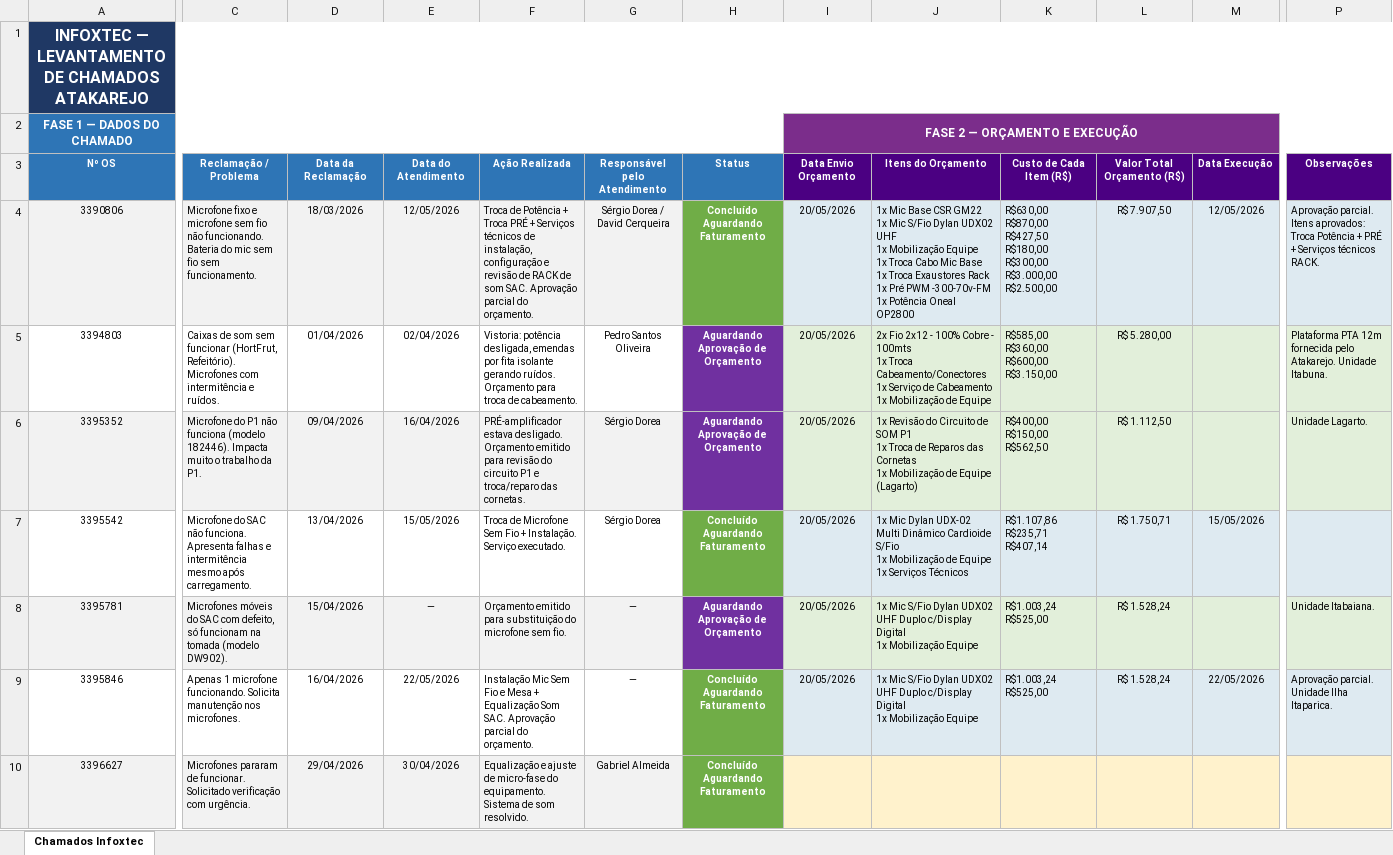
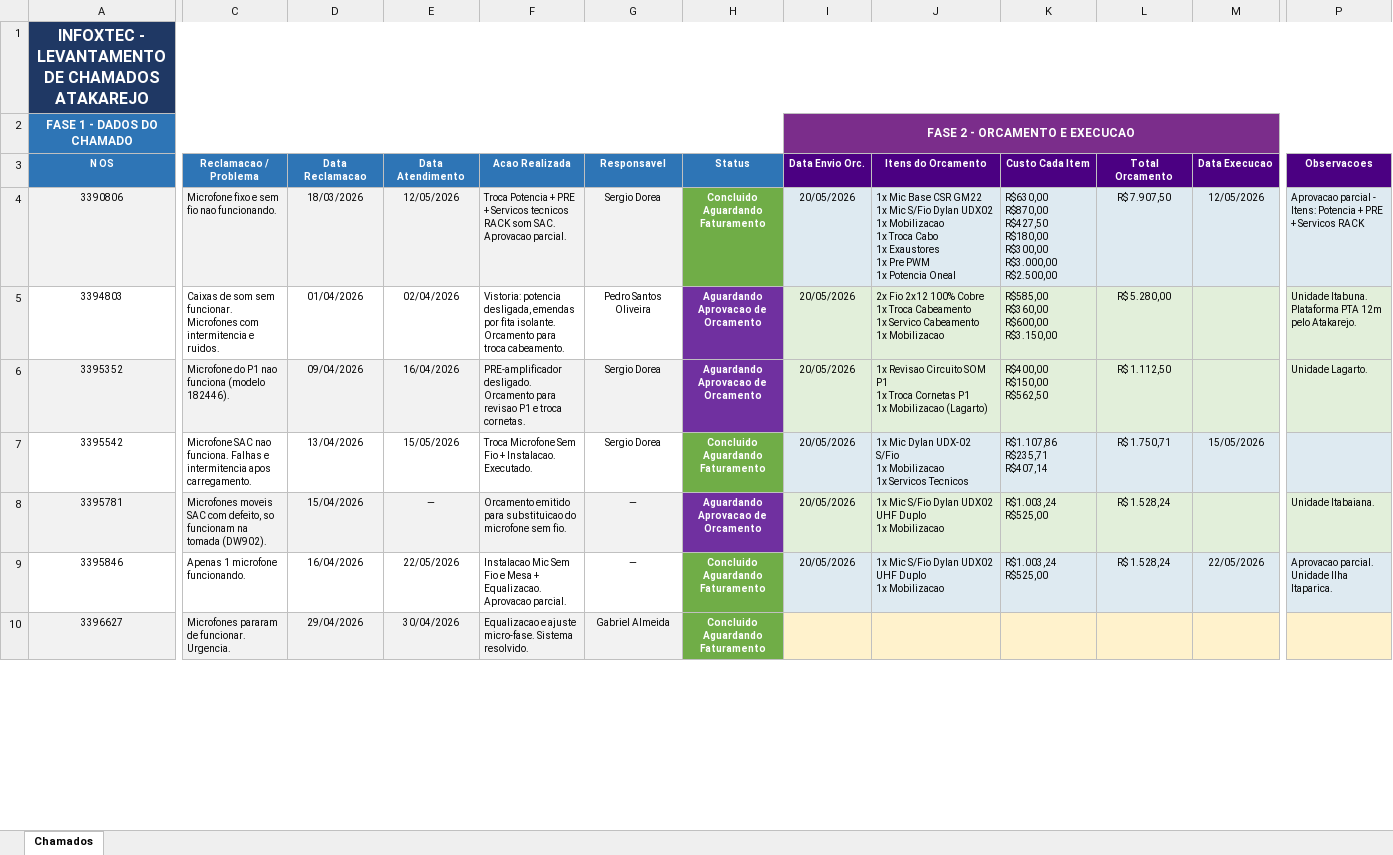
Before and after one commit to VlumaOficial/infoxtec-sound-report, an Excel workbook: data/chamados.xlsx, sheet Chamados, drawn as a sheet; only a part is shown, gaps mark what is left out; values as stored, in another font and other column widths than the file's, no borders; ↵ is a line break in a cell; the diff covers the shown part only; the diff names each change by its address in the sheet, - before the commit and + after, or states it on an @@ line.

```diff
--- a/data/chamados.xlsx (sheet Chamados)
+++ b/data/chamados.xlsx (sheet Chamados)
-sheet tab: Chamados Infoxtec
+sheet tab: Chamados
-A1 (N OS): INFOXTEC — LEVANTAMENTO DE CHAMADOS ATAKAREJO
+A1 (N OS): INFOXTEC - LEVANTAMENTO DE CHAMADOS ATAKAREJO
-A2 (N OS): FASE 1 — DADOS DO CHAMADO
+A2 (N OS): FASE 1 - DADOS DO CHAMADO
-I2 (Data Envio Orc.): FASE 2 — ORÇAMENTO E EXECUÇÃO
+I2 (Data Envio Orc.): FASE 2 - ORCAMENTO E EXECUCAO
-A3: Nº OS
+A3: N OS
-C3: Reclamação / Problema
+C3: Reclamacao / Problema
-D3: Data da ↵ Reclamação
+D3: Data Reclamacao
-E3: Data do ↵ Atendimento
+E3: Data Atendimento
-F3: Ação Realizada
+F3: Acao Realizada
-G3: Responsável pelo ↵ Atendimento
+G3: Responsavel
-I3: Data Envio ↵ Orçamento
+I3: Data Envio Orc.
-J3: Itens do Orçamento
+J3: Itens do Orcamento
-K3: Custo de Cada Item (R$)
+K3: Custo Cada Item
-L3: Valor Total ↵ Orçamento (R$)
+L3: Total Orcamento
-M3: Data Execução
+M3: Data Execucao
-P3: Observações
+P3: Observacoes
-C4 (Reclamacao / Problema): …fixo e microfone sem fio não funcionando. Bateria do mic sem fio sem funcionamento.
+C4 (Reclamacao / Problema): …fixo e sem fio nao funcionando.
-F4 (Acao Realizada): Troca de Potência + Troca PRÉ + Serviços técnicos de instalação, configuração e revisão de RACK de som SAC. Aprovação parcial do orçamento.
+F4 (Acao Realizada): Troca Potencia + PRE + Servicos tecnicos RACK som SAC. Aprovacao parcial.
-G4 (Responsavel): Sérgio Dorea / David Cerqueira
+G4 (Responsavel): Sergio Dorea
-H4 (Status): Concluído Aguardando Faturamento
+H4 (Status): Concluido Aguardando Faturamento
-J4 (Itens do Orcamento): …Dylan UDX02 UHF ↵ 1x Mobilização Equipe ↵ 1x Troca Cabo Mic Base ↵ 1x Troca Exaustores Rack ↵ 1x Pré PWM -300-70v-FM ↵ 1x Potência Oneal OP2800
+J4 (Itens do Orcamento): …Dylan UDX02 ↵ 1x Mobilizacao ↵ 1x Troca Cabo ↵ 1x Exaustores ↵ 1x Pre PWM ↵ 1x Potencia Oneal
-P4 (Observacoes): Aprovação parcial. Itens aprovados: Troca Potência + PRÉ + Serviços técnicos RACK.
+P4 (Observacoes): Aprovacao parcial - Itens: Potencia + PRE + Servicos RACK
-C5 (Reclamacao / Problema): …som sem funcionar (HortFrut, Refeitório). Microfones com intermitência e ruídos.
+C5 (Reclamacao / Problema): …som sem funcionar. Microfones com intermitencia e ruidos.
-F5 (Acao Realizada): Vistoria: potência desligada, emendas por fita isolante gerando ruídos. Orçamento para troca de cabeamento.
+F5 (Acao Realizada): Vistoria: potencia desligada, emendas por fita isolante. Orcamento para troca cabeamento.
-H5:H6 (Status): Aguardando Aprovação de Orçamento
+H5:H6 (Status): Aguardando Aprovacao de Orcamento
-J5 (Itens do Orcamento): …Fio 2x12 - 100% Cobre - 100mts ↵ 1x Troca Cabeamento/Conectores ↵ 1x Serviço de Cabeamento ↵ 1x Mobilização de Equipe
+J5 (Itens do Orcamento): …Fio 2x12 100% Cobre ↵ 1x Troca Cabeamento ↵ 1x Servico Cabeamento ↵ 1x Mobilizacao
-P5 (Observacoes): Plataforma PTA 12m fornecida pelo Atakarejo. Unidade Itabuna.
+P5 (Observacoes): Unidade Itabuna. Plataforma PTA 12m pelo Atakarejo.
-C6 (Reclamacao / Problema): …do P1 não funciona (modelo 182446). Impacta muito o trabalho da P1.
+C6 (Reclamacao / Problema): …do P1 nao funciona (modelo 182446).
-F6 (Acao Realizada): PRÉ-amplificador estava desligado. Orçamento emitido para revisão do circuito P1 e troca/reparo das cornetas.
+F6 (Acao Realizada): PRE-amplificador desligado. Orcamento para revisao P1 e troca cornetas.
-G6:G7 (Responsavel): Sérgio Dorea
+G6:G7 (Responsavel): Sergio Dorea
-J6 (Itens do Orcamento): 1x Revisão do Circuito de SOM P1 ↵ 1x Troca de Reparos das Cornetas ↵ 1x Mobilização de Equipe (Lagarto)
+J6 (Itens do Orcamento): 1x Revisao Circuito SOM P1 ↵ 1x Troca Cornetas P1 ↵ 1x Mobilizacao (Lagarto)
-C7 (Reclamacao / Problema): Microfone do SAC não funciona. Apresenta falhas e intermitência mesmo após carregamento.
+C7 (Reclamacao / Problema): Microfone SAC nao funciona. Falhas e intermitencia apos carregamento.
-F7 (Acao Realizada): Troca de Microfone Sem Fio + Instalação. Serviço executado.
+F7 (Acao Realizada): Troca Microfone Sem Fio + Instalacao. Executado.
-H7 (Status): Concluído Aguardando Faturamento
+H7 (Status): Concluido Aguardando Faturamento
-J7 (Itens do Orcamento): …Dylan UDX-02 Multi Dinâmico Cardioide S/Fio ↵ 1x Mobilização de Equipe ↵ 1x Serviços Técnicos
+J7 (Itens do Orcamento): …Dylan UDX-02 S/Fio ↵ 1x Mobilizacao ↵ 1x Servicos Tecnicos
-C8 (Reclamacao / Problema): Microfones móveis do SAC com defeito, só funcionam na tomada (modelo DW902).
+C8 (Reclamacao / Problema): Microfones moveis SAC com defeito, so funcionam na tomada (DW902).
-F8 (Acao Realizada): Orçamento emitido para substituição do microfone…
+F8 (Acao Realizada): Orcamento emitido para substituicao do microfone…
-H8 (Status): Aguardando Aprovação de Orçamento
+H8 (Status): Aguardando Aprovacao de Orcamento
-J8:J9 (Itens do Orcamento): …UHF Duplo c/Display Digital ↵ 1x Mobilização Equipe
+J8:J9 (Itens do Orcamento): …UHF Duplo ↵ 1x Mobilizacao
-C9 (Reclamacao / Problema): …microfone funcionando. Solicita manutenção nos microfones.
+C9 (Reclamacao / Problema): …microfone funcionando.
-F9 (Acao Realizada): Instalação Mic Sem Fio e Mesa + Equalização Som SAC. Aprovação parcial do orçamento.
+F9 (Acao Realizada): Instalacao Mic Sem Fio e Mesa + Equalizacao. Aprovacao parcial.
-H9:H10 (Status): Concluído Aguardando Faturamento
+H9:H10 (Status): Concluido Aguardando Faturamento
-P9 (Observacoes): Aprovação parcial. Unidade Ilha Itaparica.
+P9 (Observacoes): Aprovacao parcial. Unidade Ilha Itaparica.
-C10 (Reclamacao / Problema): …de funcionar. Solicitado verificação com urgência.
+C10 (Reclamacao / Problema): …de funcionar. Urgencia.
-F10 (Acao Realizada): Equalização e ajuste de micro-fase do equipamento. Sistema de som resolvido.
+F10 (Acao Realizada): Equalizacao e ajuste micro-fase. Sistema resolvido.
```
Also changed, not shown: 4 added rows, 59 edited cells, cell formats and merged cells elsewhere in this sheet, 1 other file.
